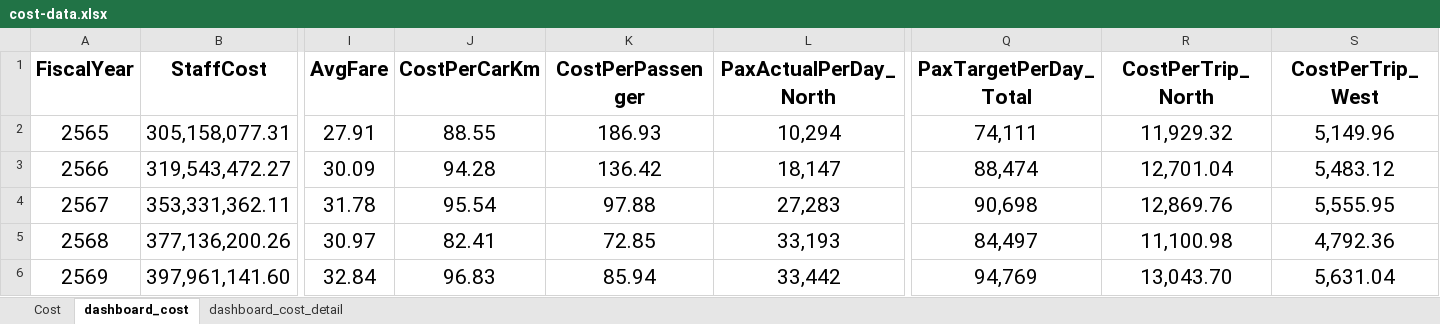
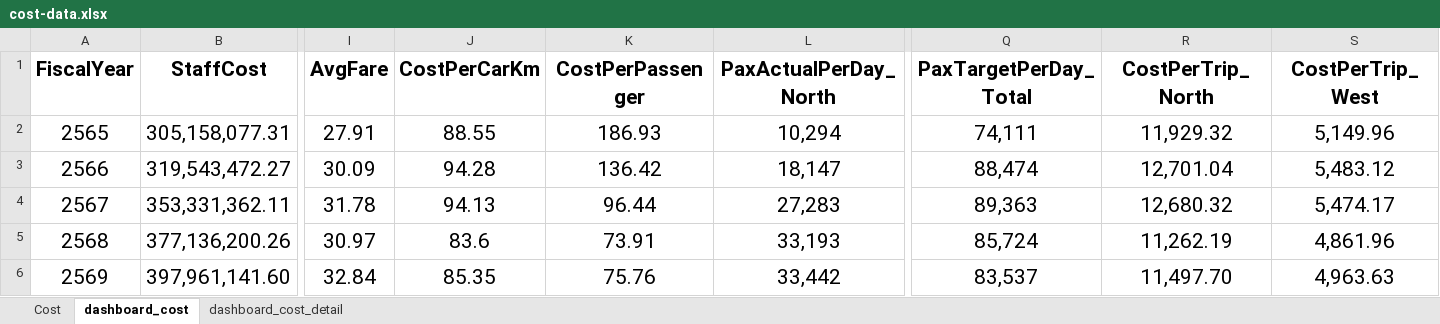
Before and after one commit to Panuwat249/Redline_OPS, an Excel workbook: data/cost-data.xlsx, sheet dashboard_cost, drawn as a sheet; only a part is shown, gaps mark what is left out; values as stored, in another font and other column widths than the file's, no borders; the diff names each change by its address in the sheet, - before the commit and + after, or states it on an @@ line.

Commit message:
Add files via upload

```diff
--- a/data/cost-data.xlsx (sheet dashboard_cost)
+++ b/data/cost-data.xlsx (sheet dashboard_cost)
-J4 (CostPerCarKm): 95.54
+J4 (CostPerCarKm): 94.13
-K4 (CostPerPassenger): 97.88
+K4 (CostPerPassenger): 96.44
-Q4 (PaxTargetPerDay_Total): 90,698
+Q4 (PaxTargetPerDay_Total): 89,363
-R4 (CostPerTrip_North): 12,869.76
+R4 (CostPerTrip_North): 12,680.32
-S4 (CostPerTrip_West): 5,555.95
+S4 (CostPerTrip_West): 5,474.17
-J5 (CostPerCarKm): 82.41
+J5 (CostPerCarKm): 83.6
-K5 (CostPerPassenger): 72.85
+K5 (CostPerPassenger): 73.91
-Q5 (PaxTargetPerDay_Total): 84,497
+Q5 (PaxTargetPerDay_Total): 85,724
-R5 (CostPerTrip_North): 11,100.98
+R5 (CostPerTrip_North): 11,262.19
-S5 (CostPerTrip_West): 4,792.36
+S5 (CostPerTrip_West): 4,861.96
-J6 (CostPerCarKm): 96.83
+J6 (CostPerCarKm): 85.35
-K6 (CostPerPassenger): 85.94
+K6 (CostPerPassenger): 75.76
-Q6 (PaxTargetPerDay_Total): 94,769
+Q6 (PaxTargetPerDay_Total): 83,537
-R6 (CostPerTrip_North): 13,043.70
+R6 (CostPerTrip_North): 11,497.70
-S6 (CostPerTrip_West): 5,631.04
+S6 (CostPerTrip_West): 4,963.63
```
